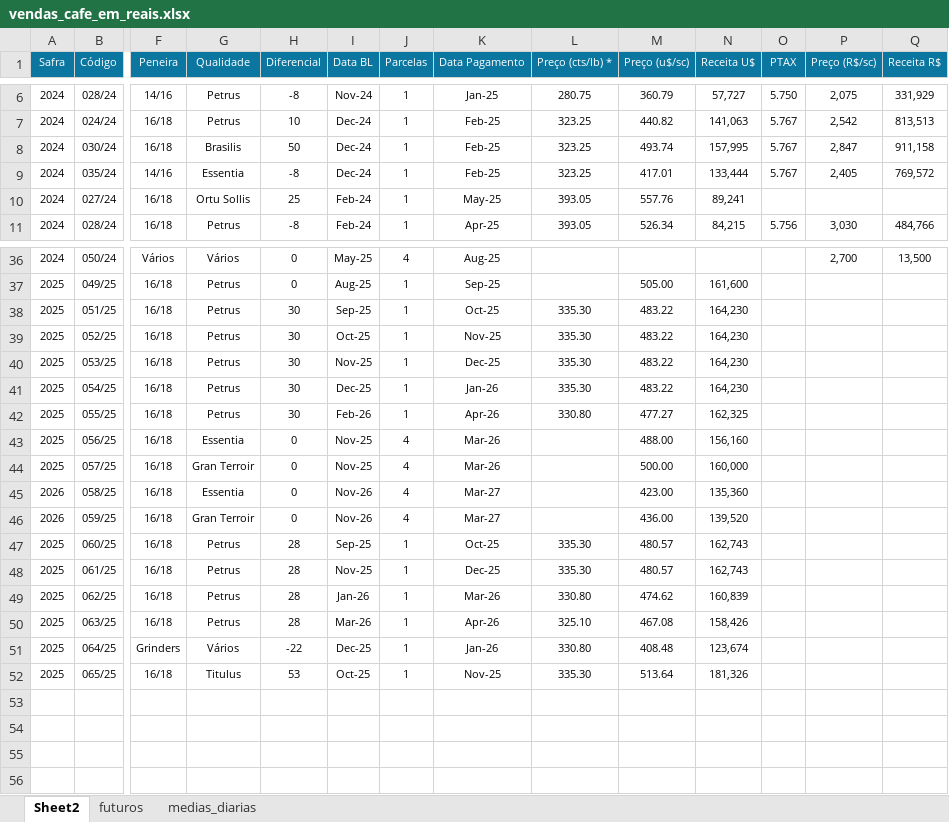
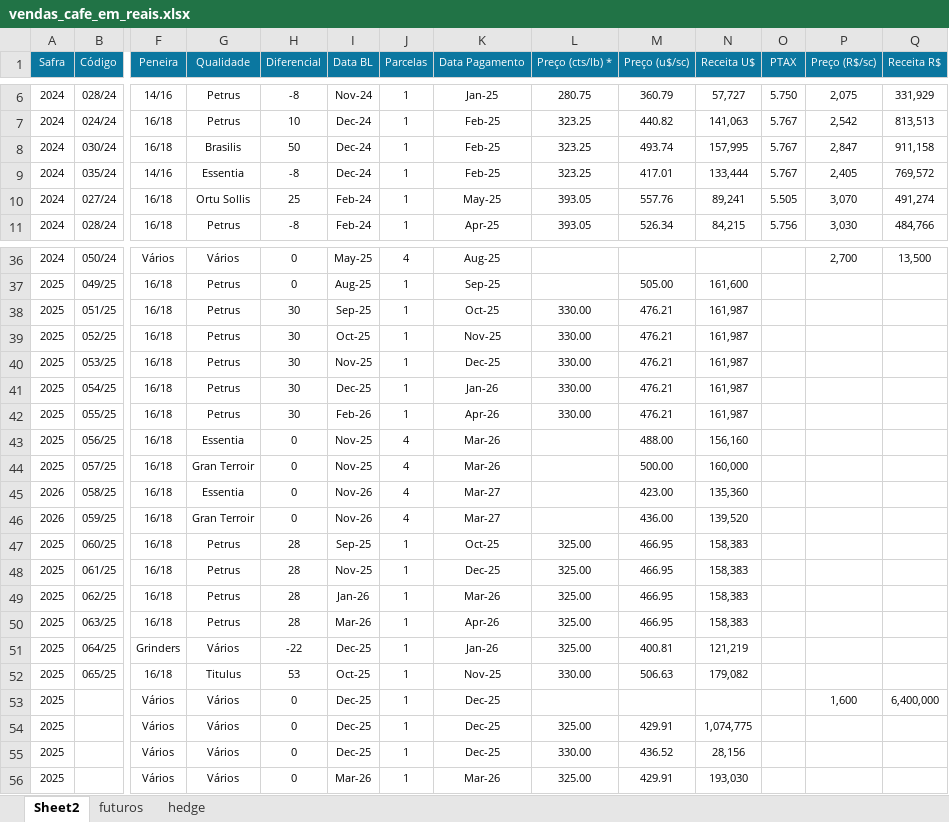
Before and after one commit to rotocastro/dashboard_cafe, an Excel workbook: vendas_cafe_em_reais.xlsx, sheet Sheet2, drawn as a sheet; only a part is shown, gaps mark what is left out; values as stored, in another font and other column widths than the file's, no borders; rows hold the shown columns only; the diff names each change by its address in the sheet, - before the commit and + after, or states it on an @@ line.

```diff
--- a/vendas_cafe_em_reais.xlsx (sheet Sheet2)
+++ b/vendas_cafe_em_reais.xlsx (sheet Sheet2)
-sheet tab: medias_diarias
+sheet tab: hedge
-O10 (PTAX): (empty)
+O10 (PTAX): 5.505
-P10 (Preço (R$/sc)): (empty)
+P10 (Preço (R$/sc)): 3,070
-Q10 (Receita R$): (empty)
+Q10 (Receita R$): 491,274
-L38:L41 (Preço (cts/lb) *): 335.30
+L38:L41 (Preço (cts/lb) *): 330.00
-M38:M41 (Preço (u$/sc)): 483.22
+M38:M41 (Preço (u$/sc)): 476.21
-N38:N41 (Receita U$): 164,230
+N38:N41 (Receita U$): 161,987
-L42 (Preço (cts/lb) *): 330.80
+L42 (Preço (cts/lb) *): 330.00
-M42 (Preço (u$/sc)): 477.27
+M42 (Preço (u$/sc)): 476.21
-N42 (Receita U$): 162,325
+N42 (Receita U$): 161,987
-L47:L48 (Preço (cts/lb) *): 335.30
+L47:L48 (Preço (cts/lb) *): 325.00
-M47:M48 (Preço (u$/sc)): 480.57
+M47:M48 (Preço (u$/sc)): 466.95
-N47:N48 (Receita U$): 162,743
+N47:N48 (Receita U$): 158,383
-L49 (Preço (cts/lb) *): 330.80
+L49 (Preço (cts/lb) *): 325.00
-M49 (Preço (u$/sc)): 474.62
+M49 (Preço (u$/sc)): 466.95
-N49 (Receita U$): 160,839
+N49 (Receita U$): 158,383
-L50 (Preço (cts/lb) *): 325.10
+L50 (Preço (cts/lb) *): 325.00
-M50 (Preço (u$/sc)): 467.08
+M50 (Preço (u$/sc)): 466.95
-N50 (Receita U$): 158,426
+N50 (Receita U$): 158,383
-L51 (Preço (cts/lb) *): 330.80
+L51 (Preço (cts/lb) *): 325.00
-M51 (Preço (u$/sc)): 408.48
+M51 (Preço (u$/sc)): 400.81
-N51 (Receita U$): 123,674
+N51 (Receita U$): 121,219
-L52 (Preço (cts/lb) *): 335.30
+L52 (Preço (cts/lb) *): 330.00
-M52 (Preço (u$/sc)): 513.64
+M52 (Preço (u$/sc)): 506.63
-N52 (Receita U$): 181,326
+N52 (Receita U$): 179,082
+row 53: 2025 |  | Vários | Vários | 0 | Dec-25 | 1 | Dec-25 |  |  |  |  | 1,600 | 6,400,000
+row 54: 2025 |  | Vários | Vários | 0 | Dec-25 | 1 | Dec-25 | 325.00 | 429.91 | 1,074,775
+row 55: 2025 |  | Vários | Vários | 0 | Dec-25 | 1 | Dec-25 | 330.00 | 436.52 | 28,156
+row 56: 2025 |  | Vários | Vários | 0 | Mar-26 | 1 | Mar-26 | 325.00 | 429.91 | 193,030
```
Also changed, not shown: sheet futuros, 1 other file.
